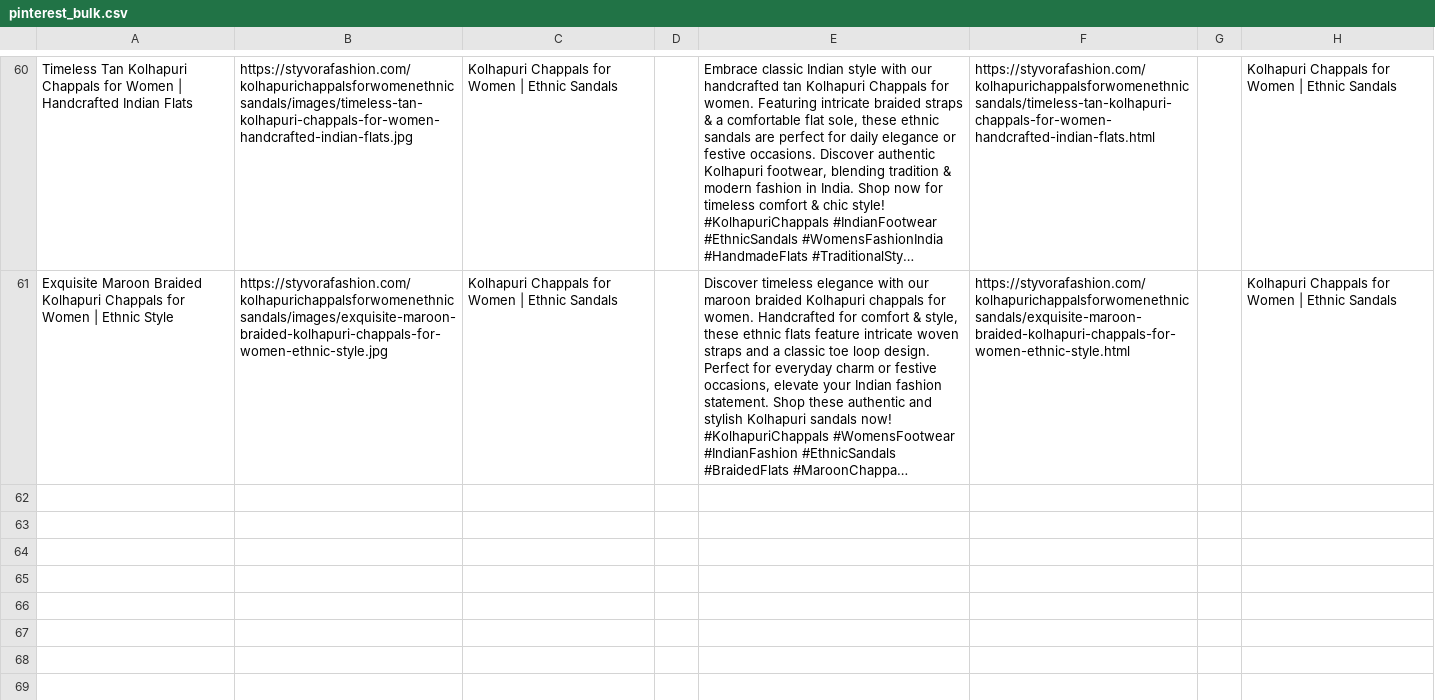
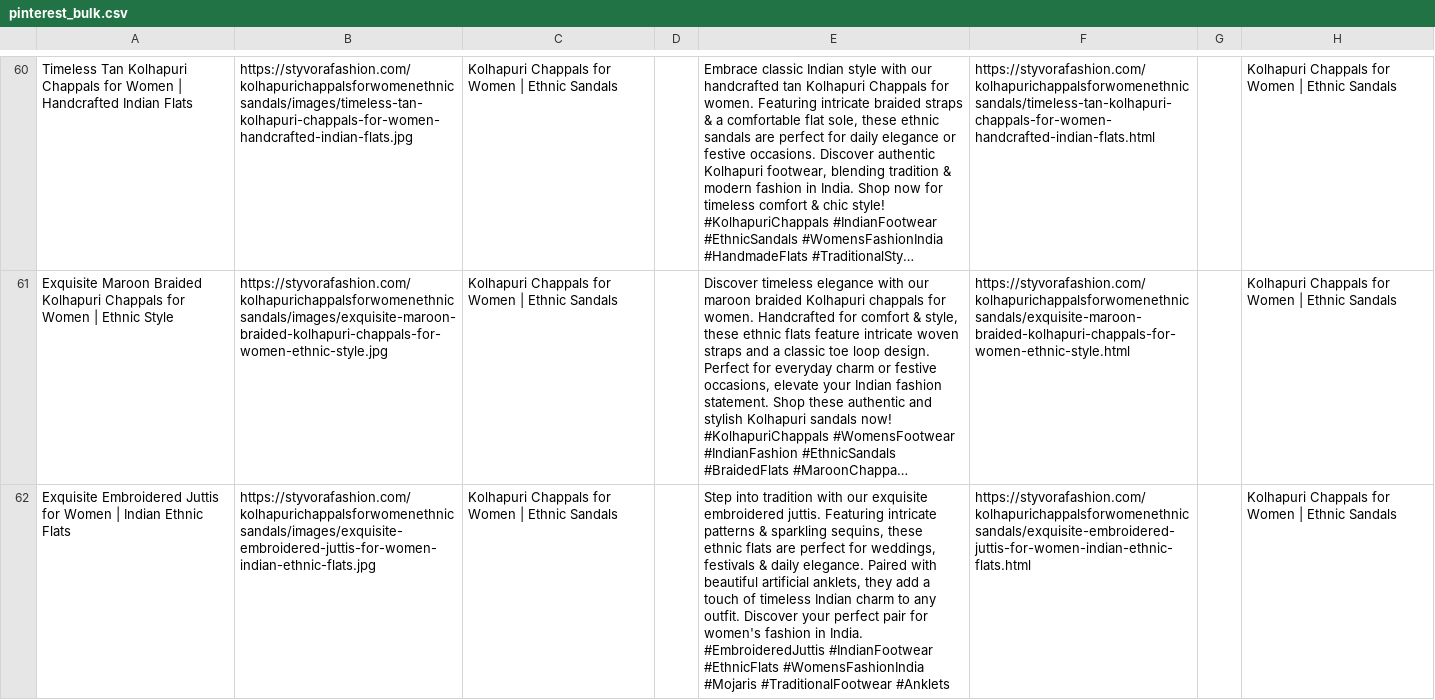
Before and after one commit to deepkoley156/styvorafashion-website, a CSV file: pinterest_bulk.csv, drawn as a sheet; only a part is shown, gaps mark what is left out; long unchanged cells end in …; ↵ is a line break in a cell; the diff names each change by its address in the sheet, - before the commit and + after, or states it on an @@ line.

Commit message:
Append product to Pinterest Bulk CSV

```diff
--- a/pinterest_bulk.csv
+++ b/pinterest_bulk.csv
+row 62: Exquisite Embroidered Juttis for Women | Indian Ethnic Flats | https://styvorafashion.com/kolhapurichappalsforwomenethnicsandals/images/exquisite-embroidered-juttis-for-women-indian-ethnic-flats.jpg | Kolhapuri Chappals for Women | Ethnic Sandals |  | Step into tradition with our exquisite embroidered juttis. Featuring intricate patterns & sparkling sequins, these ethnic flats are perfect for weddings, festivals & daily elegance. Paired with beautiful artificial anklets, they add a touch of timeless Indian charm to any outfit. Discover your perfect pair for women's fashion in India. ↵ #EmbroideredJuttis #IndianFootwear #EthnicFlats #WomensFashionIndia #Mojaris #TraditionalFootwear #Anklets | https://styvorafashion.com/kolhapurichappalsforwomenethnicsandals/exquisite-embroidered-juttis-for-women-indian-ethnic-flats.html |  | Kolhapuri Chappals for Women | Ethnic Sandals
```
